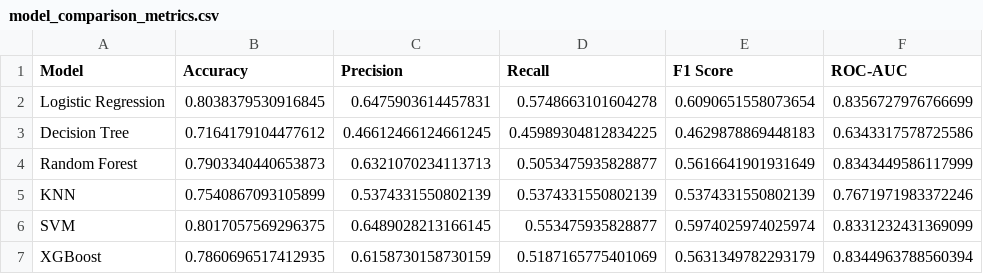
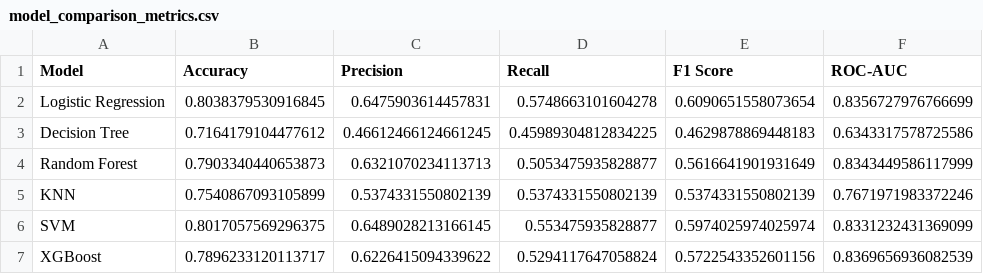
Before and after one commit to usamaarain787878-lab/-Telco-Customer-Churn-Prediction-Comparative-Machine-Learning-Analysis-Dashboard-, a CSV file: models/model_comparison_metrics.csv, drawn as a sheet.

Commit message:
Fixed missing metrics CSV and updated trained models

```diff
--- a/models/model_comparison_metrics.csv
+++ b/models/model_comparison_metrics.csv
@@ -6,2 +6,2 @@ KNN,0.7540867093105899,0.5374331550802139,0.5374331550802139,0.5374331550802139,
 SVM,0.8017057569296375,0.6489028213166145,0.553475935828877,0.5974025974025974,0.8331232431369099
-XGBoost,0.7860696517412935,0.6158730158730159,0.5187165775401069,0.5631349782293179,0.8344963788560394
+XGBoost,0.7896233120113717,0.6226415094339622,0.5294117647058824,0.5722543352601156,0.8369656936082539
```
Also changed, not shown: 9 other files.
